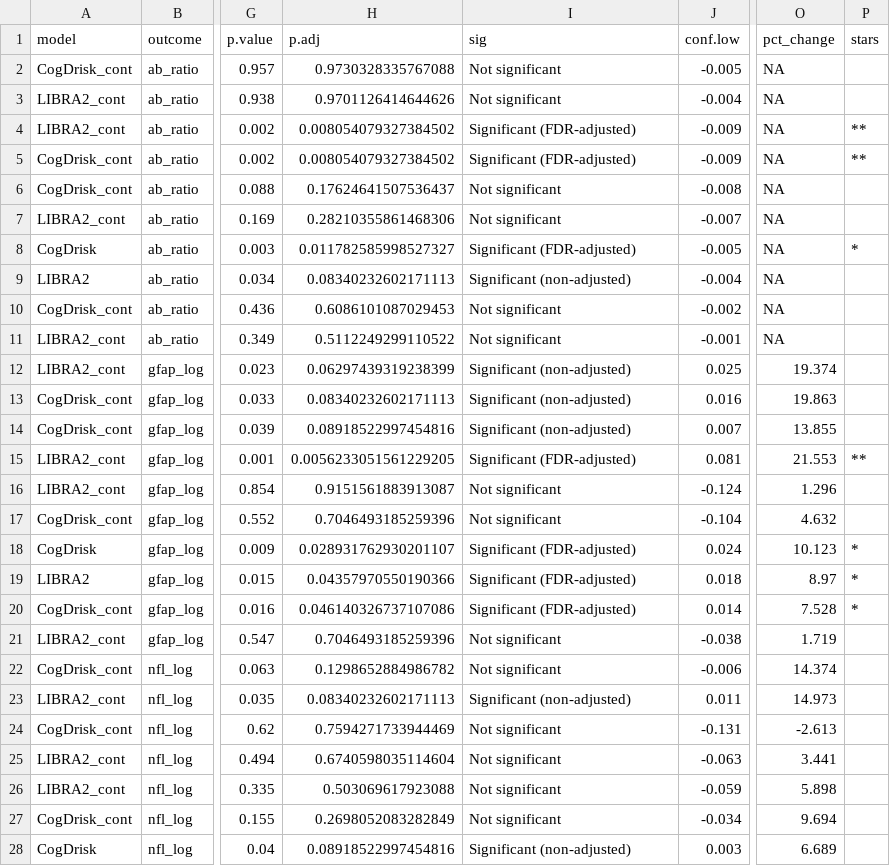
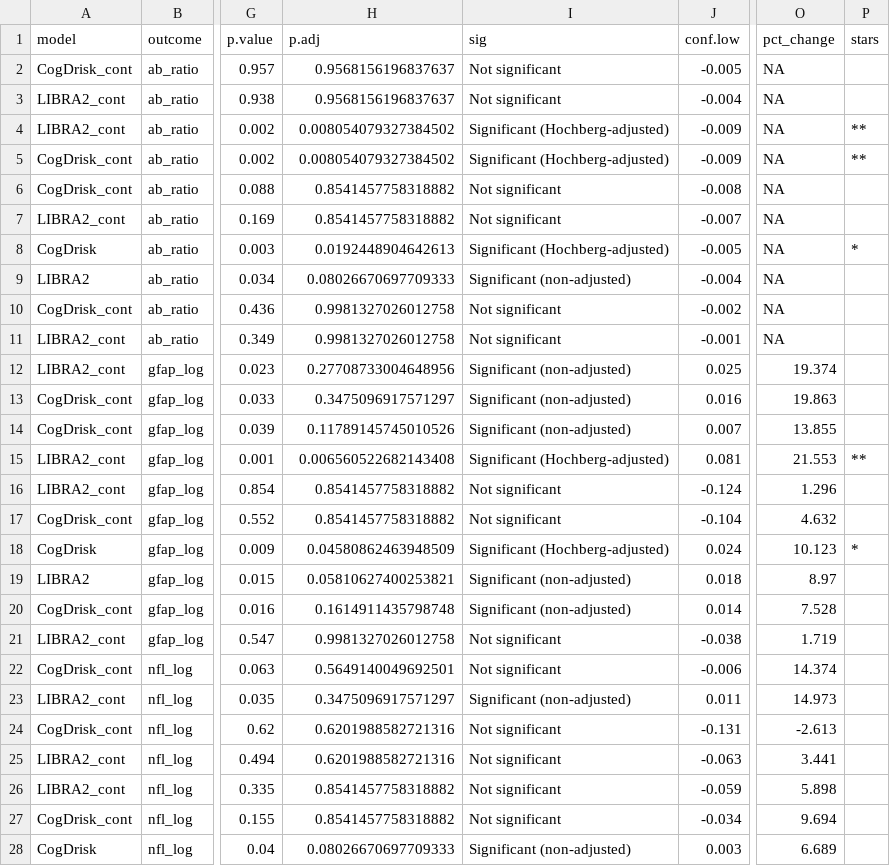
Before and after one commit to AndrewsLabUCSF/PREVENTAD-biomarker-trajectories, a CSV file: results/Aim1/tables/crosssectional_results.csv, drawn as a sheet; only a part is shown, gaps mark what is left out; the diff covers the shown part only; the diff names each change by its address in the sheet, - before the commit and + after, or states it on an @@ line.

```diff
--- a/results/Aim1/tables/crosssectional_results.csv
+++ b/results/Aim1/tables/crosssectional_results.csv
-H2 (p.adj): 0.9730328335767088
+H2 (p.adj): 0.9568156196837637
-H3 (p.adj): 0.9701126414644626
+H3 (p.adj): 0.9568156196837637
-I4:I5 (sig): Significant (FDR-adjusted)
+I4:I5 (sig): Significant (Hochberg-adjusted)
-H6 (p.adj): 0.17624641507536437
+H6 (p.adj): 0.8541457758318882
-H7 (p.adj): 0.28210355861468306
+H7 (p.adj): 0.8541457758318882
-H8 (p.adj): 0.011782585998527327
+H8 (p.adj): 0.0192448904642613
-I8 (sig): Significant (FDR-adjusted)
+I8 (sig): Significant (Hochberg-adjusted)
-H9 (p.adj): 0.08340232602171113
+H9 (p.adj): 0.08026670697709333
-H10 (p.adj): 0.6086101087029453
+H10 (p.adj): 0.9981327026012758
-H11 (p.adj): 0.5112249299110522
+H11 (p.adj): 0.9981327026012758
-H12 (p.adj): 0.06297439319238399
+H12 (p.adj): 0.27708733004648956
-H13 (p.adj): 0.08340232602171113
+H13 (p.adj): 0.3475096917571297
-H14 (p.adj): 0.08918522997454816
+H14 (p.adj): 0.11789145745010526
-H15 (p.adj): 0.0056233051561229205
+H15 (p.adj): 0.006560522682143408
-I15 (sig): Significant (FDR-adjusted)
+I15 (sig): Significant (Hochberg-adjusted)
-H16 (p.adj): 0.9151561883913087
+H16 (p.adj): 0.8541457758318882
-H17 (p.adj): 0.7046493185259396
+H17 (p.adj): 0.8541457758318882
-H18 (p.adj): 0.028931762930201107
+H18 (p.adj): 0.04580862463948509
-I18 (sig): Significant (FDR-adjusted)
+I18 (sig): Significant (Hochberg-adjusted)
-H19 (p.adj): 0.04357970550190366
+H19 (p.adj): 0.05810627400253821
-I19:I20 (sig): Significant (FDR-adjusted)
+I19:I20 (sig): Significant (non-adjusted)
-P19:P20 (stars): *
+P19:P20 (stars): (empty)
-H20 (p.adj): 0.046140326737107086
+H20 (p.adj): 0.1614911435798748
-H21 (p.adj): 0.7046493185259396
+H21 (p.adj): 0.9981327026012758
-H22 (p.adj): 0.1298652884986782
+H22 (p.adj): 0.5649140049692501
-H23 (p.adj): 0.08340232602171113
+H23 (p.adj): 0.3475096917571297
-H24 (p.adj): 0.7594271733944469
+H24 (p.adj): 0.6201988582721316
-H25 (p.adj): 0.6740598035114604
+H25 (p.adj): 0.6201988582721316
-H26 (p.adj): 0.503069617923088
+H26 (p.adj): 0.8541457758318882
-H27 (p.adj): 0.2698052083282849
+H27 (p.adj): 0.8541457758318882
-H28 (p.adj): 0.08918522997454816
+H28 (p.adj): 0.08026670697709333
```
Also changed, not shown: 48 edited cells elsewhere in this file, results/Aim1/tables/crosssectional_s_results.csv, 17 other files.
